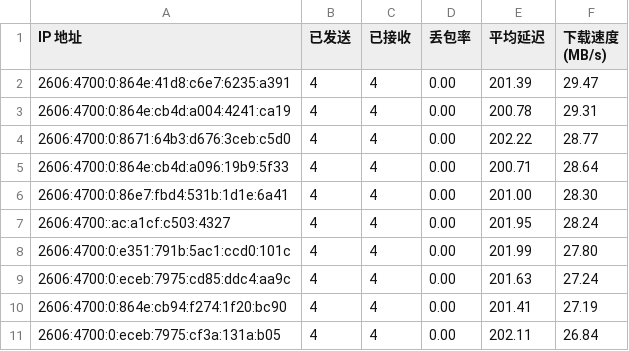
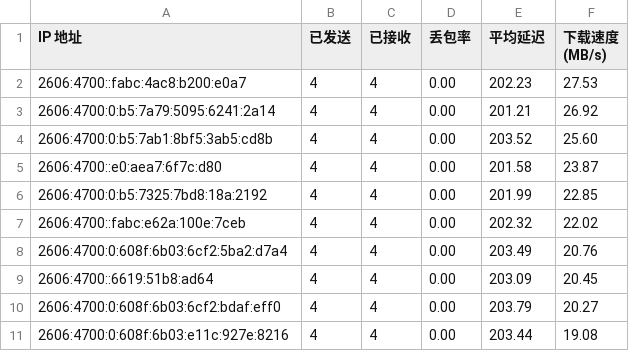
Before and after one commit to yuntinkn06/IPDB, a CSV file: BestCF/ipv6.csv, drawn as a sheet.

Commit message:
Update BestCF/ipv6.csv - 2026-04-20 13:09:28

```diff
--- a/BestCF/ipv6.csv
+++ b/BestCF/ipv6.csv
@@ -1,11 +1,11 @@
 IP 地址,已发送,已接收,丢包率,平均延迟,下载速度 (MB/s)
-2606:4700:0:864e:41d8:c6e7:6235:a391,4,4,0.00,201.39,29.47
-2606:4700:0:864e:cb4d:a004:4241:ca19,4,4,0.00,200.78,29.31
-2606:4700:0:8671:64b3:d676:3ceb:c5d0,4,4,0.00,202.22,28.77
-2606:4700:0:864e:cb4d:a096:19b9:5f33,4,4,0.00,200.71,28.64
-2606:4700:0:86e7:fbd4:531b:1d1e:6a41,4,4,0.00,201.00,28.30
-2606:4700::ac:a1cf:c503:4327,4,4,0.00,201.95,28.24
-2606:4700:0:e351:791b:5ac1:ccd0:101c,4,4,0.00,201.99,27.80
-2606:4700:0:eceb:7975:cd85:ddc4:aa9c,4,4,0.00,201.63,27.24
-2606:4700:0:864e:cb94:f274:1f20:bc90,4,4,0.00,201.41,27.19
-2606:4700:0:eceb:7975:cf3a:131a:b05,4,4,0.00,202.11,26.84
+2606:4700::fabc:4ac8:b200:e0a7,4,4,0.00,202.23,27.53
+2606:4700:0:b5:7a79:5095:6241:2a14,4,4,0.00,201.21,26.92
+2606:4700:0:b5:7ab1:8bf5:3ab5:cd8b,4,4,0.00,203.52,25.60
+2606:4700::e0:aea7:6f7c:d80,4,4,0.00,201.58,23.87
+2606:4700:0:b5:7325:7bd8:18a:2192,4,4,0.00,201.99,22.85
+2606:4700::fabc:e62a:100e:7ceb,4,4,0.00,202.32,22.02
+2606:4700:0:608f:6b03:6cf2:5ba2:d7a4,4,4,0.00,203.49,20.76
+2606:4700::6619:51b8:ad64,4,4,0.00,203.09,20.45
+2606:4700:0:608f:6b03:6cf2:bdaf:eff0,4,4,0.00,203.79,20.27
+2606:4700:0:608f:6b03:e11c:927e:8216,4,4,0.00,203.44,19.08
```
